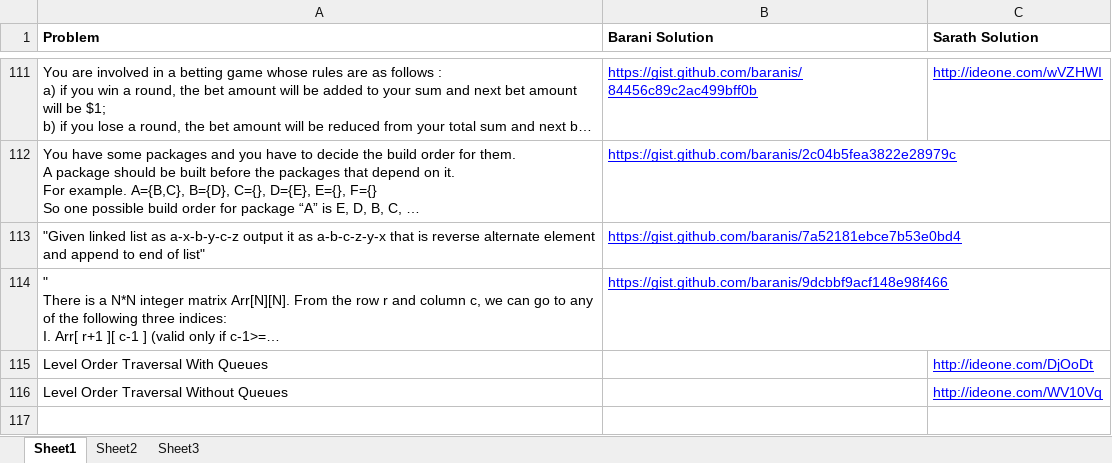
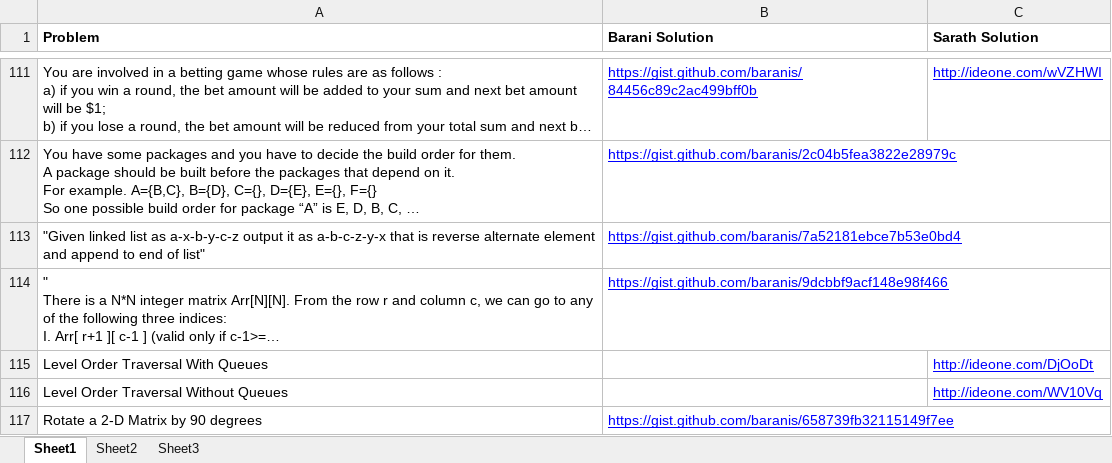
Before and after one commit to eedsva/mytrack, an Excel workbook: ProblemsAndSolution.xlsx, sheet Sheet1, drawn as a sheet; only a part is shown, gaps mark what is left out; long unchanged cells end in …; values as stored, in another font and other column widths than the file's, no borders; the diff names each change by its address in the sheet, - before the commit and + after, or states it on an @@ line.

```diff
--- a/ProblemsAndSolution.xlsx (sheet Sheet1)
+++ b/ProblemsAndSolution.xlsx (sheet Sheet1)
+row 117: Rotate a 2-D Matrix by 90 degrees | https://gist.github.com/baranis/658739fb32115149f7ee
```
Also changed, not shown: Track Of Barani.xlsx, 1 other file.
